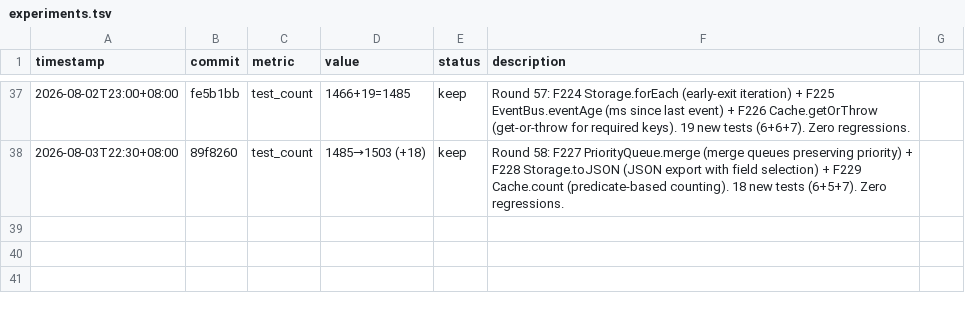
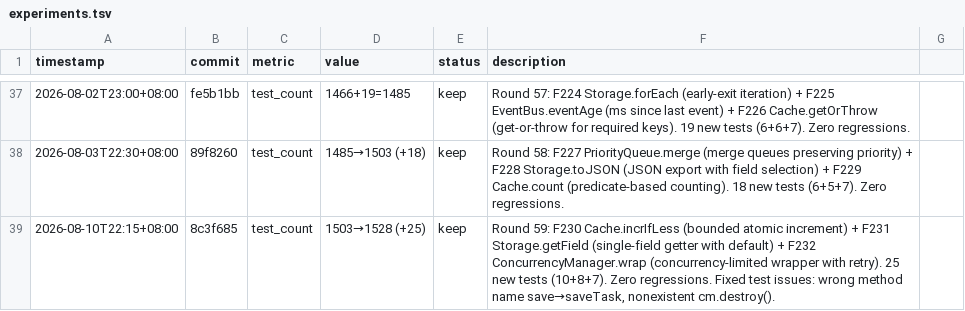
Before and after one commit to robertsong2019/agent-task-cli, a TSV file: experiments.tsv, drawn as a sheet; only a part is shown, gaps mark what is left out; the diff names each change by its address in the sheet, - before the commit and + after, or states it on an @@ line.

Commit message:
docs: update features.md + experiments.tsv for Round 59 (F230-F232)

```diff
--- a/experiments.tsv
+++ b/experiments.tsv
+row 39: 2026-08-10T22:15+08:00 | 8c3f685 | test_count | 1503→1528 (+25) | keep | Round 59: F230 Cache.incrIfLess (bounded atomic increment) + F231 Storage.getField (single-field getter with default) + F232 ConcurrencyManager.wrap (concurrency-limited wrapper with retry). 25 new tests (10+8+7). Zero regressions. Fixed test issues: wrong method name save→saveTask, nonexistent cm.destroy().
```
Also changed, not shown: 1 other file.
